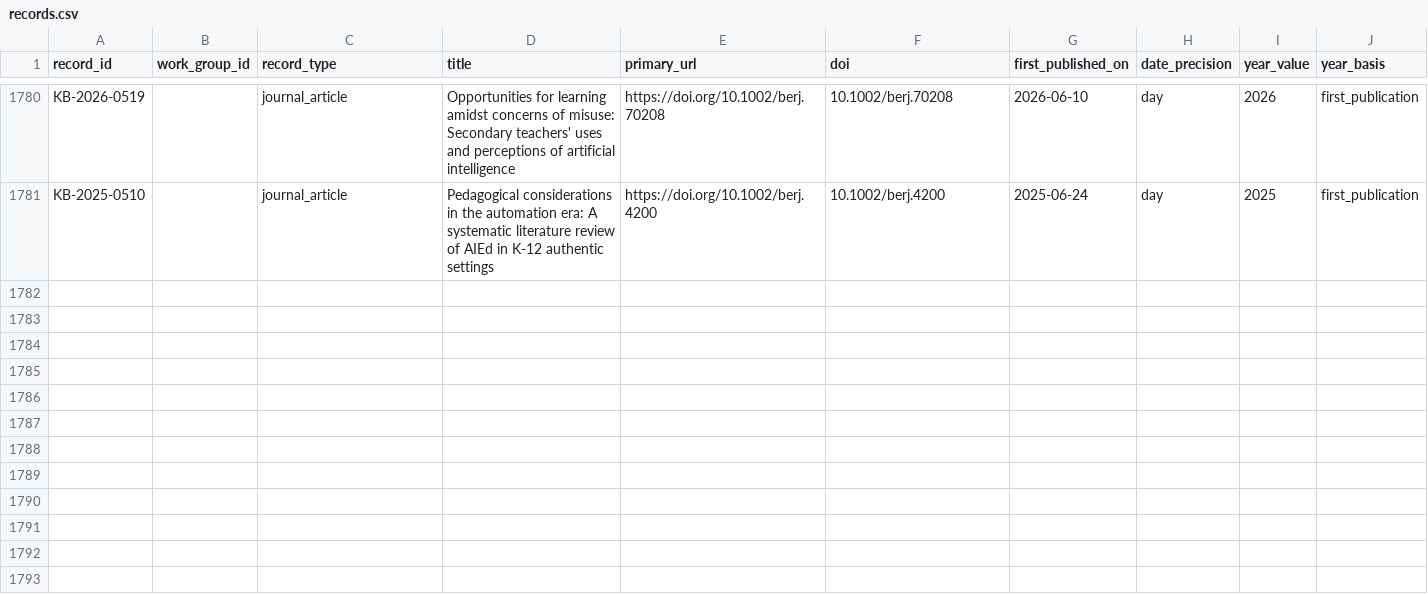
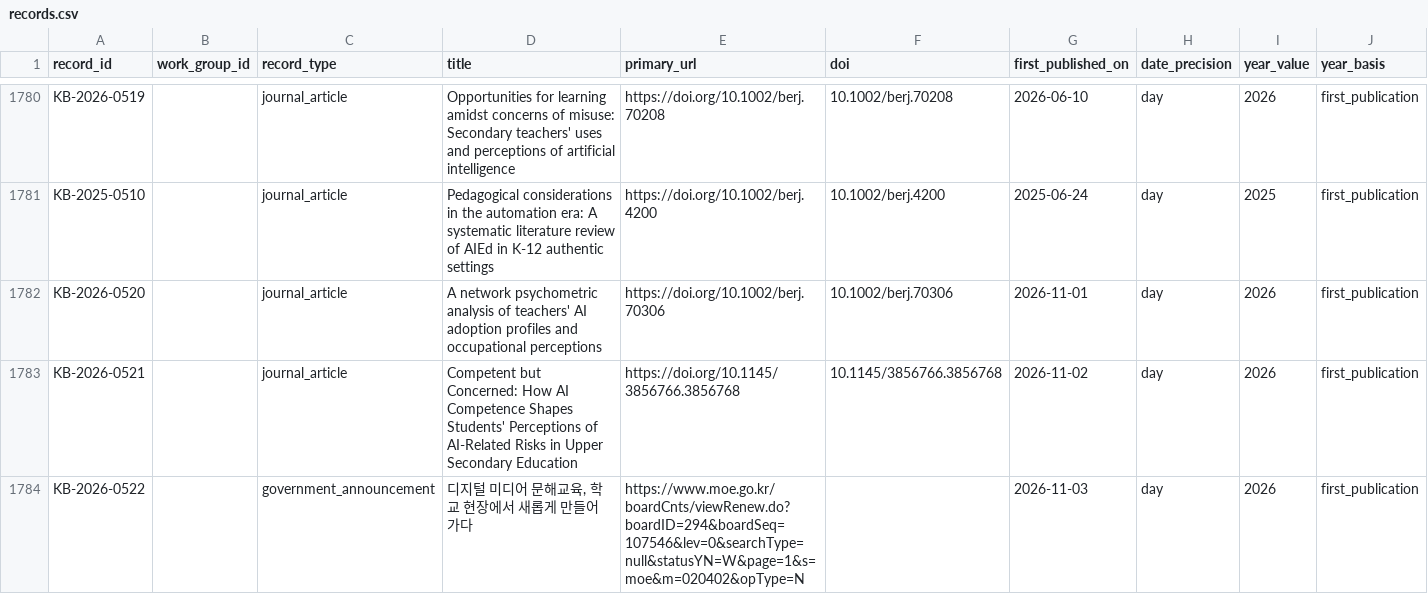
Before and after one commit to jhchenmooc/k12-ai-literacy-report, a CSV file: research/knowledge-base/data/records.csv, drawn as a sheet; only a part is shown, gaps mark what is left out; rows hold the shown columns only; the diff names each change by its address in the sheet, - before the commit and + after, or states it on an @@ line.

```diff
--- a/research/knowledge-base/data/records.csv
+++ b/research/knowledge-base/data/records.csv
+row 1782: KB-2026-0520 |  | journal_article | A network psychometric analysis of teachers' AI adoption profiles and occupational perceptions | https://doi.org/10.1002/berj.70306 | 10.1002/berj.70306 | 2026-11-01 | day | 2026 | first_publication
+row 1783: KB-2026-0521 |  | journal_article | Competent but Concerned: How AI Competence Shapes Students' Perceptions of AI-Related Risks in Upper Secondary Education | https://doi.org/10.1145/3856766.3856768 | 10.1145/3856766.3856768 | 2026-11-02 | day | 2026 | first_publication
+row 1784: KB-2026-0522 |  | government_announcement | 디지털 미디어 문해교육, 학교 현장에서 새롭게 만들어 가다 | https://www.moe.go.kr/boardCnts/viewRenew.do?boardID=294&boardSeq=107546&lev=0&searchType=null&statusYN=W&page=1&s=moe&m=020402&opType=N |  | 2026-11-03 | day | 2026 | first_publication
```
Also changed, not shown: research/knowledge-base/data/titles_zh.csv, 18 other files.
